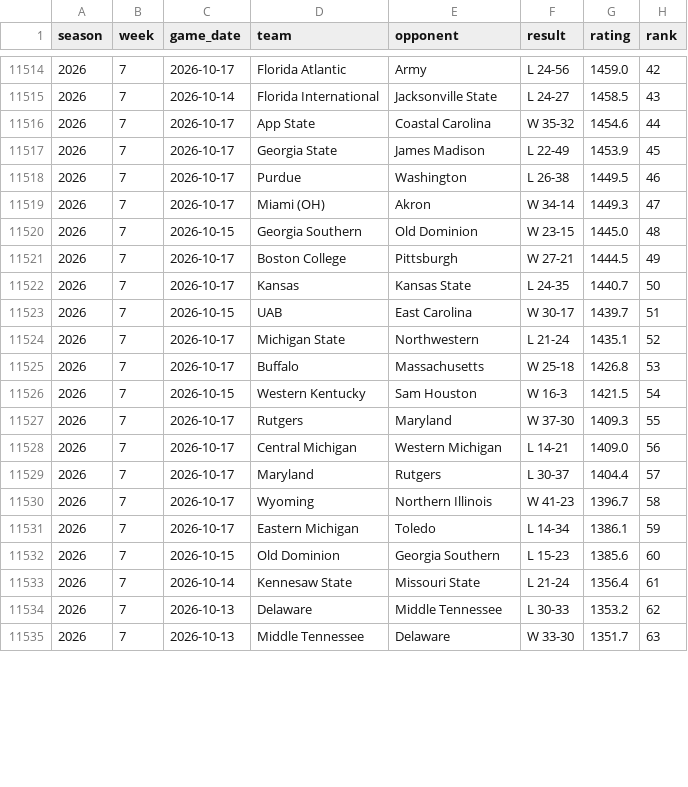
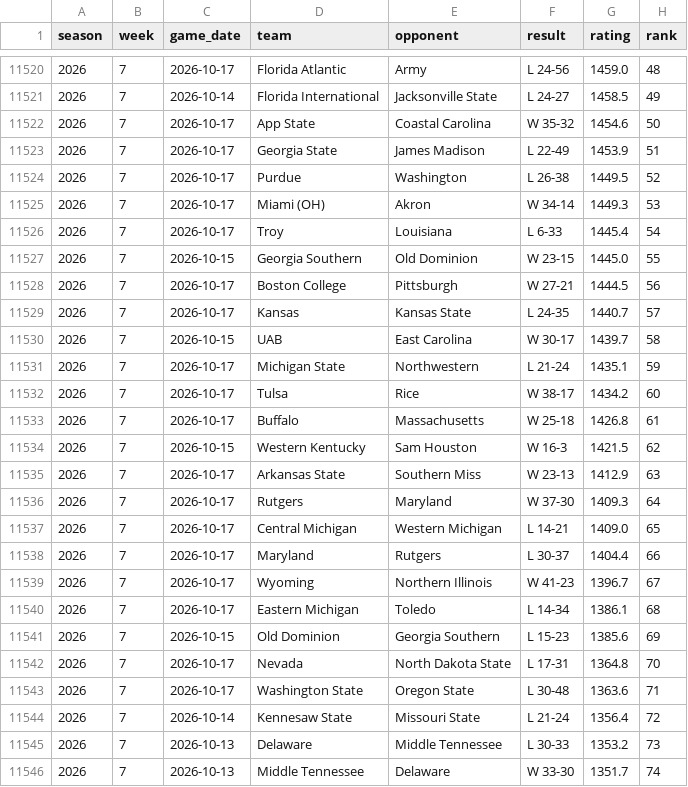
Before and after one commit to brandon-keck/cfb-rankings, a CSV file: data/elo_ratings_weekly.csv, drawn as a sheet; only a part is shown, gaps mark what is left out; the diff covers the shown part only.

```diff
--- a/data/elo_ratings_weekly.csv
+++ b/data/elo_ratings_weekly.csv
@@ -11514,22 +11520,27 @@ season,week,game_date,team,opponent,result,rating,rank
-2026,7,2026-10-17,Florida Atlantic,Army,L 24-56,1459.0,42
-2026,7,2026-10-14,Florida International,Jacksonville State,L 24-27,1458.5,43
-2026,7,2026-10-17,App State,Coastal Carolina,W 35-32,1454.6,44
-2026,7,2026-10-17,Georgia State,James Madison,L 22-49,1453.9,45
-2026,7,2026-10-17,Purdue,Washington,L 26-38,1449.5,46
-2026,7,2026-10-17,Miami (OH),Akron,W 34-14,1449.3,47
-2026,7,2026-10-15,Georgia Southern,Old Dominion,W 23-15,1445.0,48
-2026,7,2026-10-17,Boston College,Pittsburgh,W 27-21,1444.5,49
-2026,7,2026-10-17,Kansas,Kansas State,L 24-35,1440.7,50
-2026,7,2026-10-15,UAB,East Carolina,W 30-17,1439.7,51
-2026,7,2026-10-17,Michigan State,Northwestern,L 21-24,1435.1,52
-2026,7,2026-10-17,Buffalo,Massachusetts,W 25-18,1426.8,53
-2026,7,2026-10-15,Western Kentucky,Sam Houston,W 16-3,1421.5,54
-2026,7,2026-10-17,Rutgers,Maryland,W 37-30,1409.3,55
-2026,7,2026-10-17,Central Michigan,Western Michigan,L 14-21,1409.0,56
-2026,7,2026-10-17,Maryland,Rutgers,L 30-37,1404.4,57
-2026,7,2026-10-17,Wyoming,Northern Illinois,W 41-23,1396.7,58
-2026,7,2026-10-17,Eastern Michigan,Toledo,L 14-34,1386.1,59
-2026,7,2026-10-15,Old Dominion,Georgia Southern,L 15-23,1385.6,60
-2026,7,2026-10-14,Kennesaw State,Missouri State,L 21-24,1356.4,61
-2026,7,2026-10-13,Delaware,Middle Tennessee,L 30-33,1353.2,62
-2026,7,2026-10-13,Middle Tennessee,Delaware,W 33-30,1351.7,63
+2026,7,2026-10-17,Florida Atlantic,Army,L 24-56,1459.0,48
+2026,7,2026-10-14,Florida International,Jacksonville State,L 24-27,1458.5,49
+2026,7,2026-10-17,App State,Coastal Carolina,W 35-32,1454.6,50
+2026,7,2026-10-17,Georgia State,James Madison,L 22-49,1453.9,51
+2026,7,2026-10-17,Purdue,Washington,L 26-38,1449.5,52
+2026,7,2026-10-17,Miami (OH),Akron,W 34-14,1449.3,53
+2026,7,2026-10-17,Troy,Louisiana,L 6-33,1445.4,54
+2026,7,2026-10-15,Georgia Southern,Old Dominion,W 23-15,1445.0,55
+2026,7,2026-10-17,Boston College,Pittsburgh,W 27-21,1444.5,56
+2026,7,2026-10-17,Kansas,Kansas State,L 24-35,1440.7,57
+2026,7,2026-10-15,UAB,East Carolina,W 30-17,1439.7,58
+2026,7,2026-10-17,Michigan State,Northwestern,L 21-24,1435.1,59
+2026,7,2026-10-17,Tulsa,Rice,W 38-17,1434.2,60
+2026,7,2026-10-17,Buffalo,Massachusetts,W 25-18,1426.8,61
+2026,7,2026-10-15,Western Kentucky,Sam Houston,W 16-3,1421.5,62
+2026,7,2026-10-17,Arkansas State,Southern Miss,W 23-13,1412.9,63
+2026,7,2026-10-17,Rutgers,Maryland,W 37-30,1409.3,64
+2026,7,2026-10-17,Central Michigan,Western Michigan,L 14-21,1409.0,65
+2026,7,2026-10-17,Maryland,Rutgers,L 30-37,1404.4,66
+2026,7,2026-10-17,Wyoming,Northern Illinois,W 41-23,1396.7,67
+2026,7,2026-10-17,Eastern Michigan,Toledo,L 14-34,1386.1,68
+2026,7,2026-10-15,Old Dominion,Georgia Southern,L 15-23,1385.6,69
+2026,7,2026-10-17,Nevada,North Dakota State,L 17-31,1364.8,70
+2026,7,2026-10-17,Washington State,Oregon State,L 30-48,1363.6,71
+2026,7,2026-10-14,Kennesaw State,Missouri State,L 21-24,1356.4,72
+2026,7,2026-10-13,Delaware,Middle Tennessee,L 30-33,1353.2,73
+2026,7,2026-10-13,Middle Tennessee,Delaware,W 33-30,1351.7,74
```
Also changed, not shown: 9 added rows and 32 edited cells elsewhere in this file, data/backtest_predictions.csv, data/elo_full_field_weekly.csv, 4 other files.
